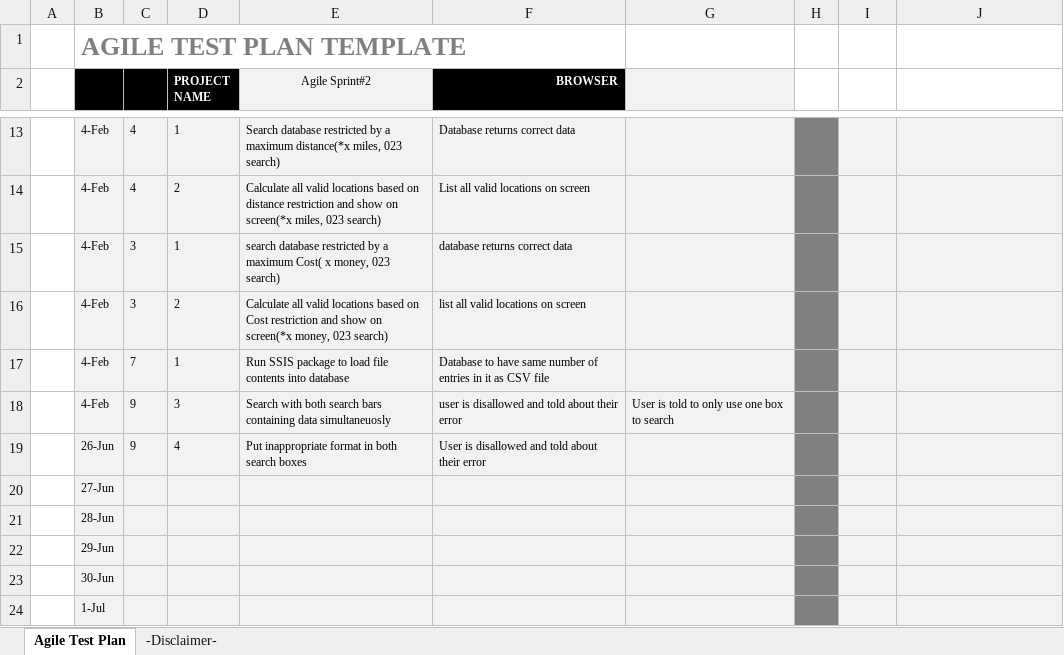
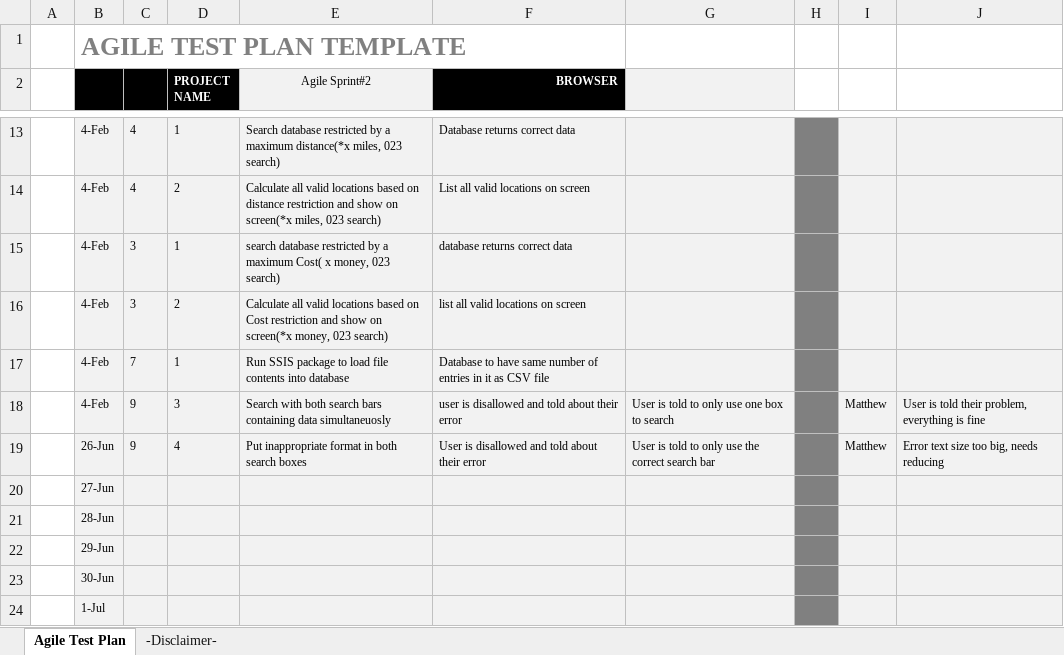
Before and after one commit to henry-lai/Team8Agile, an Excel workbook: Sprint 2/Sprint_Backlog/Sprint2TestPlanV2.xlsx, sheet Agile Test Plan, drawn as a sheet; only a part is shown, gaps mark what is left out; values as stored, in another font and other column widths than the file's, no borders; charts and pictures and conditional formats not drawn; the diff names each change by its address in the sheet, - before the commit and + after, or states it on an @@ line.

Commit message:
Completed a test
completed test for user story 9

```diff
--- a/Sprint 2/Sprint_Backlog/Sprint2TestPlanV2.xlsx (sheet Agile Test Plan)
+++ b/Sprint 2/Sprint_Backlog/Sprint2TestPlanV2.xlsx (sheet Agile Test Plan)
-I18:I19: (empty)
+I18:I19: Matthew
-J18: (empty)
+J18: User is told their problem, everything is fine
-G19: (empty)
+G19: User is told to only use the correct search bar
-J19: (empty)
+J19: Error text size too big, needs reducing
```
Also changed, not shown: sheet -Disclaimer-.
